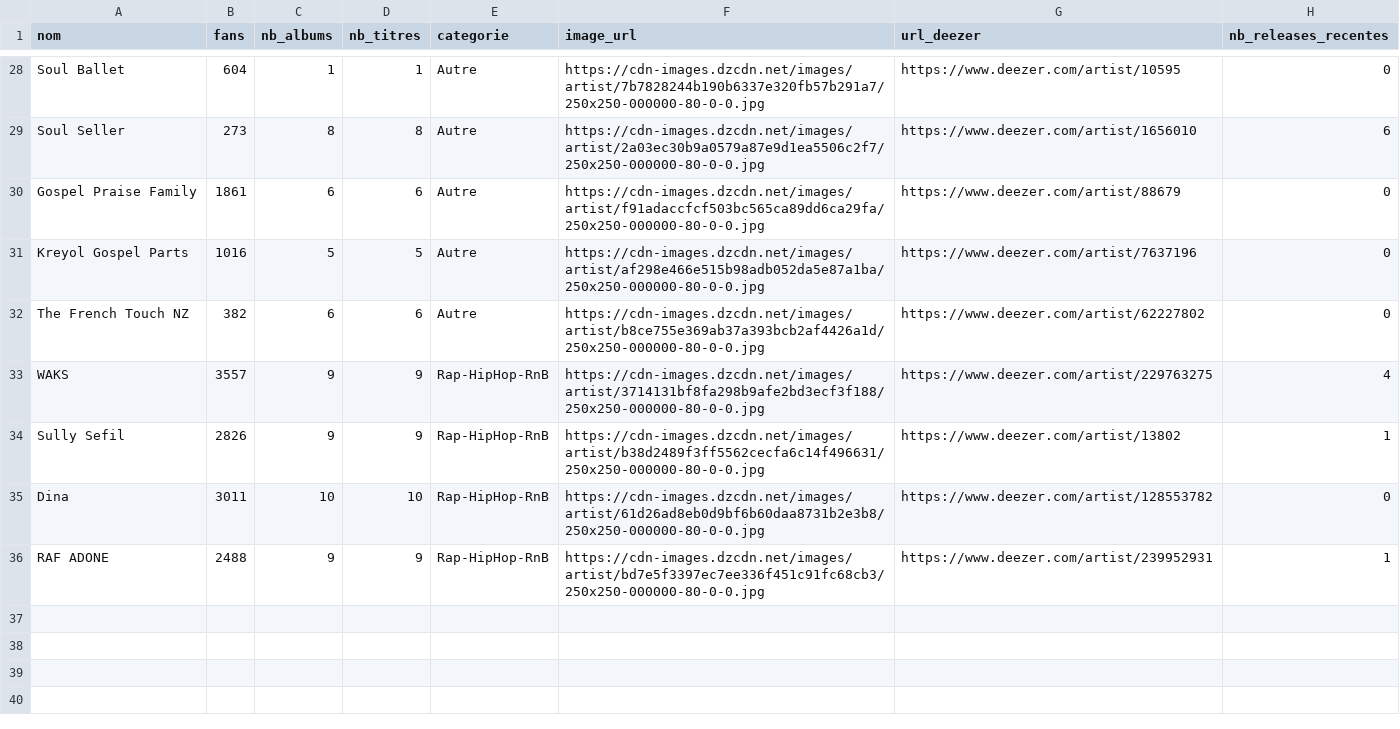
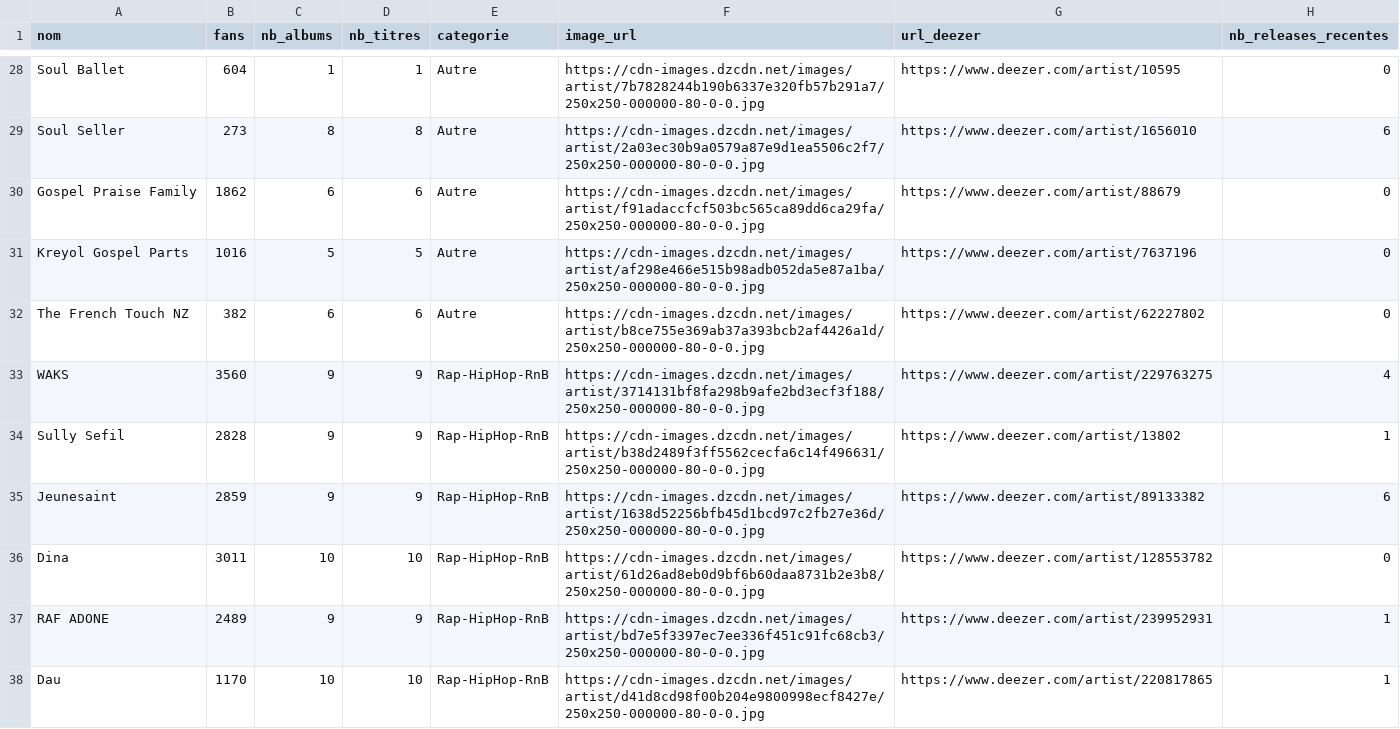
Before and after one commit to jennykarim45-ai/Music_Talent_Radar, a CSV file: data/deezer_filtered.csv, drawn as a sheet; only a part is shown, gaps mark what is left out.

```diff
--- a/data/deezer_filtered.csv
+++ b/data/deezer_filtered.csv
@@ -29,8 +29,10 @@ Soul Ballet,604,1,1,Autre,https://cdn-images.dzcdn.net/images/artist/7b7828244b1
 Soul Seller,273,8,8,Autre,https://cdn-images.dzcdn.net/images/artist/2a03ec30b9a0579a87e9d1ea5506c2f7/250x250-000000-80-0-0.jpg,https://www.deezer.com/artist/1656010,6
-Gospel Praise Family,1861,6,6,Autre,https://cdn-images.dzcdn.net/images/artist/f91adaccfcf503bc565ca89dd6ca29fa/250x250-000000-80-0-0.jpg,https://www.deezer.com/artist/88679,0
+Gospel Praise Family,1862,6,6,Autre,https://cdn-images.dzcdn.net/images/artist/f91adaccfcf503bc565ca89dd6ca29fa/250x250-000000-80-0-0.jpg,https://www.deezer.com/artist/88679,0
 Kreyol Gospel Parts,1016,5,5,Autre,https://cdn-images.dzcdn.net/images/artist/af298e466e515b98adb052da5e87a1ba/250x250-000000-80-0-0.jpg,https://www.deezer.com/artist/7637196,0
 The French Touch NZ,382,6,6,Autre,https://cdn-images.dzcdn.net/images/artist/b8ce755e369ab37a393bcb2af4426a1d/250x250-000000-80-0-0.jpg,https://www.deezer.com/artist/62227802,0
-WAKS,3557,9,9,Rap-HipHop-RnB,https://cdn-images.dzcdn.net/images/artist/3714131bf8fa298b9afe2bd3ecf3f188/250x250-000000-80-0-0.jpg,https://www.deezer.com/artist/229763275,4
-Sully Sefil,2826,9,9,Rap-HipHop-RnB,https://cdn-images.dzcdn.net/images/artist/b38d2489f3ff5562cecfa6c14f496631/250x250-000000-80-0-0.jpg,https://www.deezer.com/artist/13802,1
+WAKS,3560,9,9,Rap-HipHop-RnB,https://cdn-images.dzcdn.net/images/artist/3714131bf8fa298b9afe2bd3ecf3f188/250x250-000000-80-0-0.jpg,https://www.deezer.com/artist/229763275,4
+Sully Sefil,2828,9,9,Rap-HipHop-RnB,https://cdn-images.dzcdn.net/images/artist/b38d2489f3ff5562cecfa6c14f496631/250x250-000000-80-0-0.jpg,https://www.deezer.com/artist/13802,1
+Jeunesaint,2859,9,9,Rap-HipHop-RnB,https://cdn-images.dzcdn.net/images/artist/1638d52256bfb45d1bcd97c2fb27e36d/250x250-000000-80-0-0.jpg,https://www.deezer.com/artist/89133382,6
 Dina,3011,10,10,Rap-HipHop-RnB,https://cdn-images.dzcdn.net/images/artist/61d26ad8eb0d9bf6b60daa8731b2e3b8/250x250-000000-80-0-0.jpg,https://www.deezer.com/artist/128553782,0
-RAF ADONE,2488,9,9,Rap-HipHop-RnB,https://cdn-images.dzcdn.net/images/artist/bd7e5f3397ec7ee336f451c91fc68cb3/250x250-000000-80-0-0.jpg,https://www.deezer.com/artist/239952931,1
+RAF ADONE,2489,9,9,Rap-HipHop-RnB,https://cdn-images.dzcdn.net/images/artist/bd7e5f3397ec7ee336f451c91fc68cb3/250x250-000000-80-0-0.jpg,https://www.deezer.com/artist/239952931,1
+Dau,1170,10,10,Rap-HipHop-RnB,https://cdn-images.dzcdn.net/images/artist/d41d8cd98f00b204e9800998ecf8427e/250x250-000000-80-0-0.jpg,https://www.deezer.com/artist/220817865,1
```
Also changed, not shown: data/predictions_ml.csv, 2 other files.
